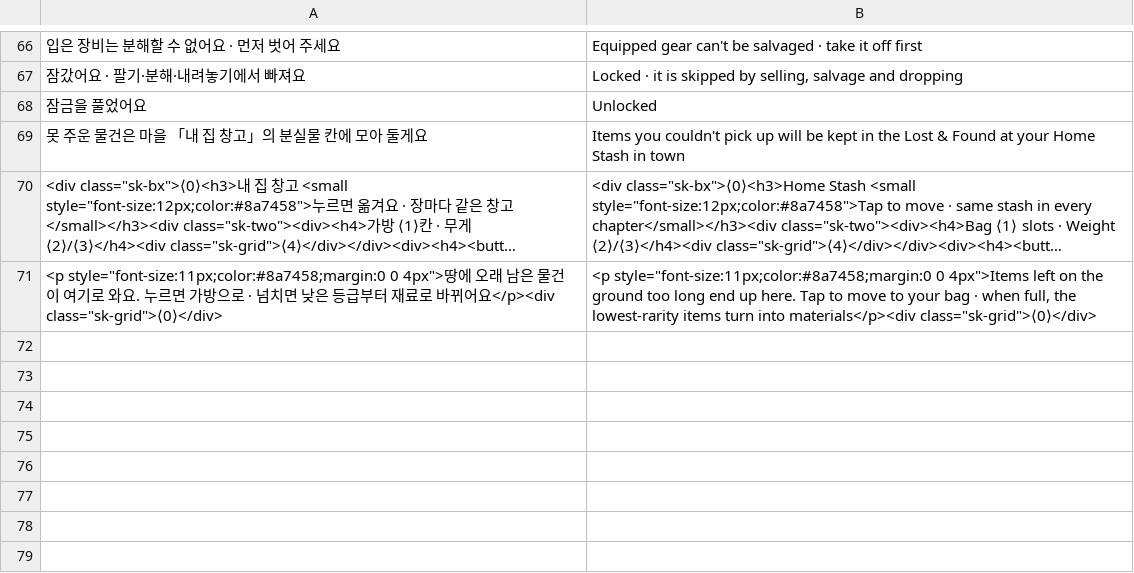
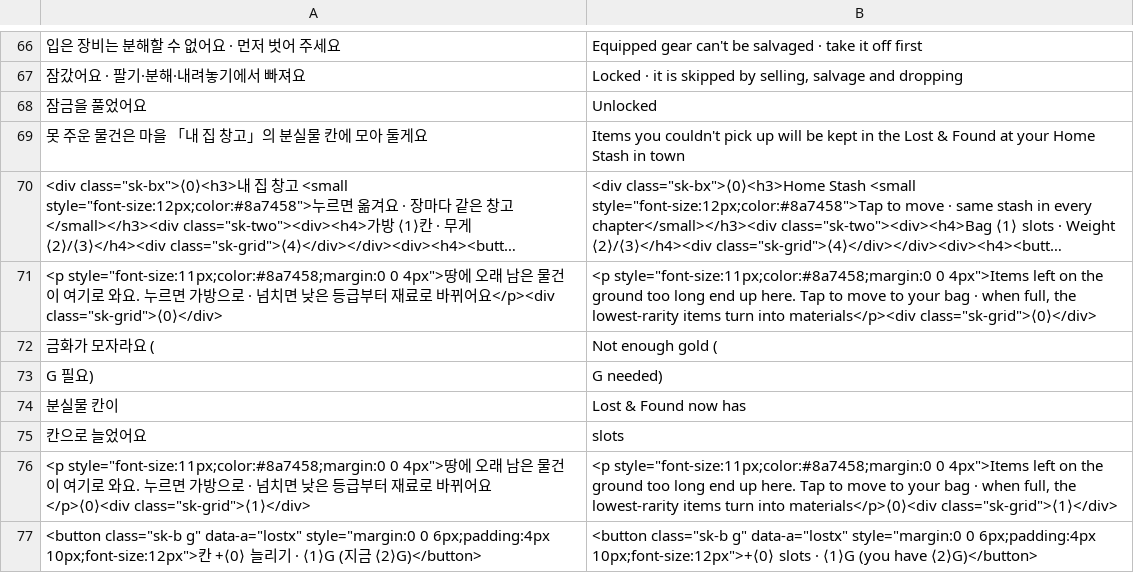
Before and after one commit to ckqudrnjs-beep/affiliate-pipeline, a TSV file: playground/src3d/sky/i18n/extra.tsv, drawn as a sheet; only a part is shown, gaps mark what is left out; long unchanged cells end in ….

```diff
--- a/playground/src3d/sky/i18n/extra.tsv
+++ b/playground/src3d/sky/i18n/extra.tsv
@@ -71 +71,7 @@
 <p style="font-size:11px;color:#8a7458;margin:0 0 4px">땅에 오래 남은 물건이 여기로 와요. 누르면 가방으로 · 넘치면 낮은 등급부터 재료로 바뀌어요</p><div class="sk-grid">⟨0⟩</div>	<p style="font-size:11px;color:#8a7458;margin:0 0 4px">Items left on the ground too long end up here. Tap to move to your bag · when full, the lowest-rarity items turn into materials</p><div class="sk-grid">⟨0⟩</div>
+금화가 모자라요 (	Not enough gold (
+G 필요)	G needed)
+분실물 칸이 	Lost & Found now has
+칸으로 늘었어요	 slots
+<p style="font-size:11px;color:#8a7458;margin:0 0 4px">땅에 오래 남은 물건이 여기로 와요. 누르면 가방으로 · 넘치면 낮은 등급부터 재료로 바뀌어요</p>⟨0⟩<div class="sk-grid">⟨1⟩</div>	<p style="font-size:11px;color:#8a7458;margin:0 0 4px">Items left on the ground too long end up here. Tap to move to your bag · when full, the lowest-rarity items turn into materials</p>⟨0⟩<div class="sk-grid">⟨1⟩</div>
+<button class="sk-b g" data-a="lostx" style="margin:0 0 6px;padding:4px 10px;font-size:12px">칸 +⟨0⟩ 늘리기 · ⟨1⟩G (지금 ⟨2⟩G)</button>	<button class="sk-b g" data-a="lostx" style="margin:0 0 6px;padding:4px 10px;font-size:12px">+⟨0⟩ slots · ⟨1⟩G (you have ⟨2⟩G)</button>
```
Also changed, not shown: 7 other files.
